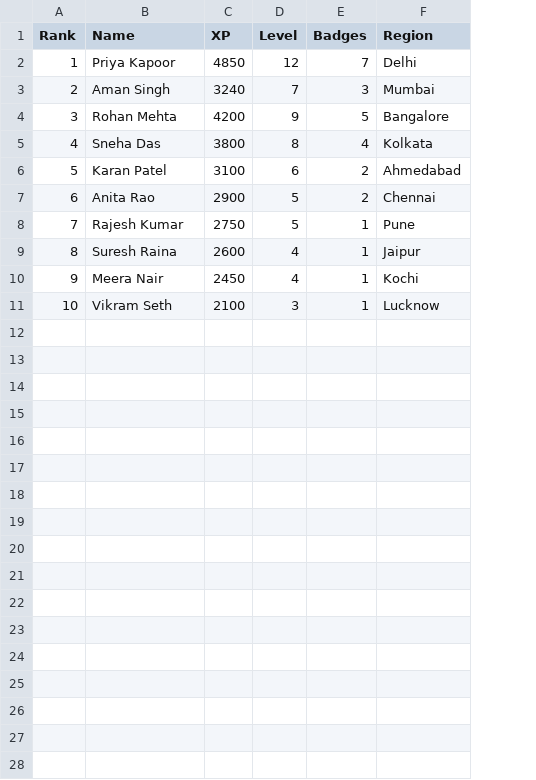
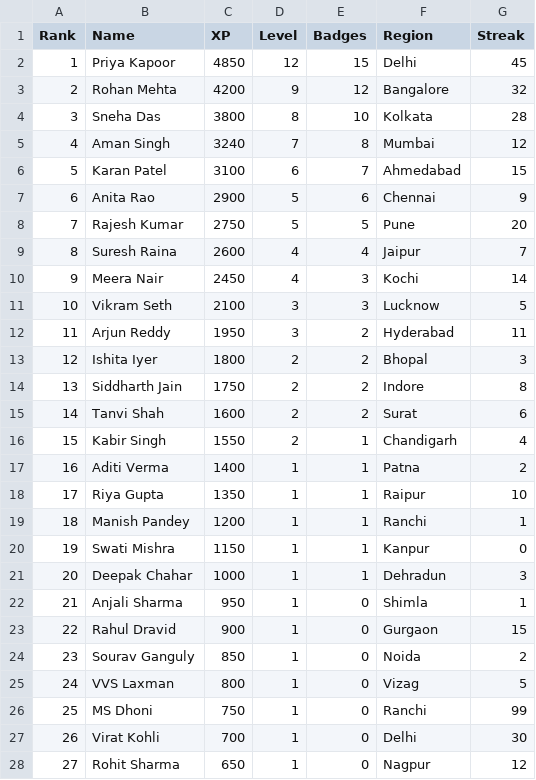
Before and after one commit to Ayushkumar2212/ERROR-404-Learning-Platform-lack-engagement-mechanics-that-motivates-student-to-stay-consistent-, a CSV file: leaderboard.csv, drawn as a sheet; only a part is shown; removed rows and columns are numbered as before the commit, all else as after; the diff covers the shown part only; the diff names each change by its address in the sheet, - before the commit and + after, or states it on an @@ line.

```diff
--- a/leaderboard.csv
+++ b/leaderboard.csv
+column G (Streak), rows 2-4: 45 | 32 | 28; rows 6-11: 15 | 9 | 20 | 7 | 14 | 5
-E2 (Badges): 7
+E2 (Badges): 15
-row 3: 2 | Aman Singh | 3240 | 7 | 3 | Mumbai
@@ column A (Rank) renumbered between rows 3 and 4 @@
-E3 (Badges): 5
+E3 (Badges): 12
-E4 (Badges): 4
+E4 (Badges): 10
+row 5: 4 | Aman Singh | 3240 | 7 | 8 | Mumbai | 12
-E6 (Badges): 2
+E6 (Badges): 7
-E7 (Badges): 2
+E7 (Badges): 6
-E8 (Badges): 1
+E8 (Badges): 5
-E9 (Badges): 1
+E9 (Badges): 4
-E10:E11 (Badges): 1
+E10:E11 (Badges): 3
+row 12: 11 | Arjun Reddy | 1950 | 3 | 2 | Hyderabad | 11
+row 13: 12 | Ishita Iyer | 1800 | 2 | 2 | Bhopal | 3
+row 14: 13 | Siddharth Jain | 1750 | 2 | 2 | Indore | 8
+row 15: 14 | Tanvi Shah | 1600 | 2 | 2 | Surat | 6
+row 16: 15 | Kabir Singh | 1550 | 2 | 1 | Chandigarh | 4
+row 17: 16 | Aditi Verma | 1400 | 1 | 1 | Patna | 2
+row 18: 17 | Riya Gupta | 1350 | 1 | 1 | Raipur | 10
+row 19: 18 | Manish Pandey | 1200 | 1 | 1 | Ranchi | 1
+row 20: 19 | Swati Mishra | 1150 | 1 | 1 | Kanpur | 0
+row 21: 20 | Deepak Chahar | 1000 | 1 | 1 | Dehradun | 3
+row 22: 21 | Anjali Sharma | 950 | 1 | 0 | Shimla | 1
+row 23: 22 | Rahul Dravid | 900 | 1 | 0 | Gurgaon | 15
+row 24: 23 | Sourav Ganguly | 850 | 1 | 0 | Noida | 2
+row 25: 24 | VVS Laxman | 800 | 1 | 0 | Vizag | 5
+row 26: 25 | MS Dhoni | 750 | 1 | 0 | Ranchi | 99
+row 27: 26 | Virat Kohli | 700 | 1 | 0 | Delhi | 30
+row 28: 27 | Rohit Sharma | 650 | 1 | 0 | Nagpur | 12
```
Also changed, not shown: 3 added rows elsewhere in this file, study_plan.csv.
